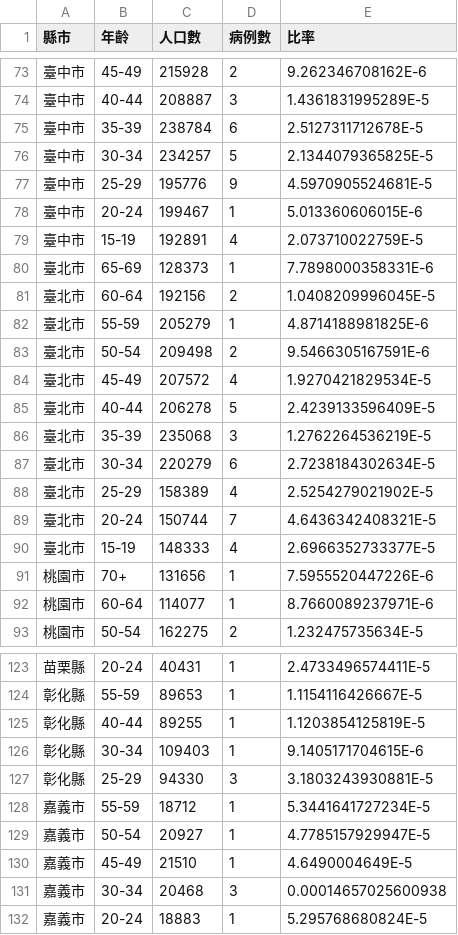
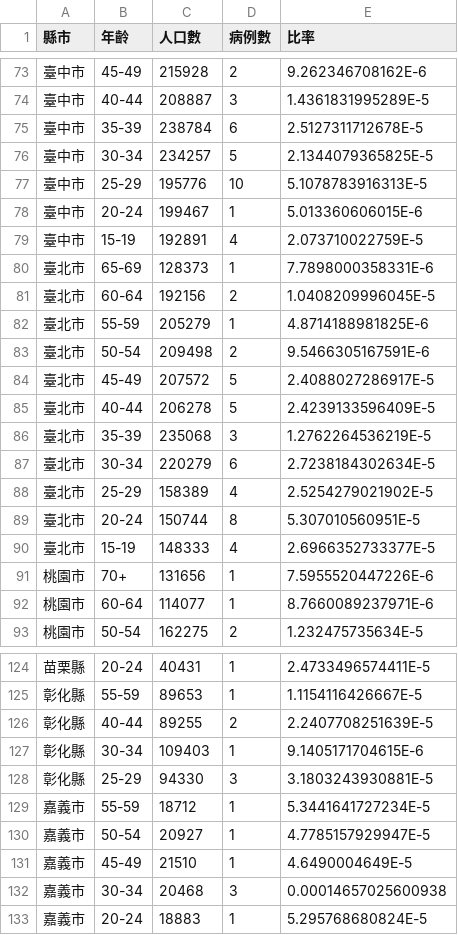
Before and after one commit to kiang/TainanDengueMap, a CSV file: cdc/city_age_rate_2015.csv, drawn as a sheet; only a part is shown, gaps mark what is left out; the diff covers the shown part only.

```diff
--- a/cdc/city_age_rate_2015.csv
+++ b/cdc/city_age_rate_2015.csv
@@ -76,3 +76,3 @@
 臺中市,30-34,234257,5,2.1344079365825E-5
-臺中市,25-29,195776,9,4.5970905524681E-5
+臺中市,25-29,195776,10,5.1078783916313E-5
 臺中市,20-24,199467,1,5.013360606015E-6
@@ -83,3 +83,3 @@
 臺北市,50-54,209498,2,9.5466305167591E-6
-臺北市,45-49,207572,4,1.9270421829534E-5
+臺北市,45-49,207572,5,2.4088027286917E-5
 臺北市,40-44,206278,5,2.4239133596409E-5
@@ -88,3 +88,3 @@
 臺北市,25-29,158389,4,2.5254279021902E-5
-臺北市,20-24,150744,7,4.6436342408321E-5
+臺北市,20-24,150744,8,5.307010560951E-5
 臺北市,15-19,148333,4,2.6966352733377E-5
@@ -124,3 +125,3 @@
 彰化縣,55-59,89653,1,1.1154116426667E-5
-彰化縣,40-44,89255,1,1.1203854125819E-5
+彰化縣,40-44,89255,2,2.2407708251639E-5
 彰化縣,30-34,109403,1,9.1405171704615E-6
```
Also changed, not shown: 1 added row and 60 edited cells elsewhere in this file, cdc/age_sum.csv, cdc/cunli_rate.csv, 3 other files.
